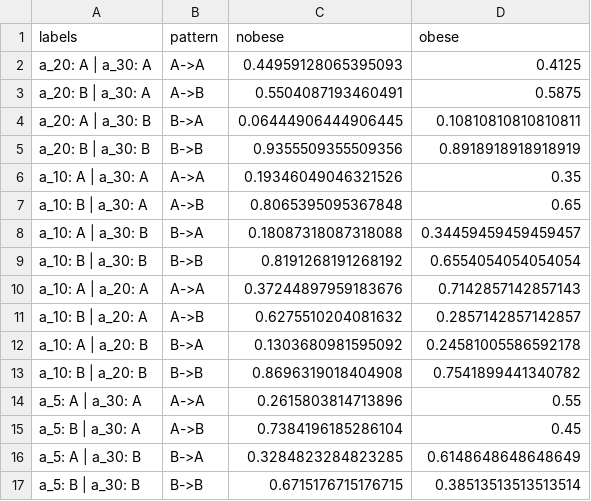
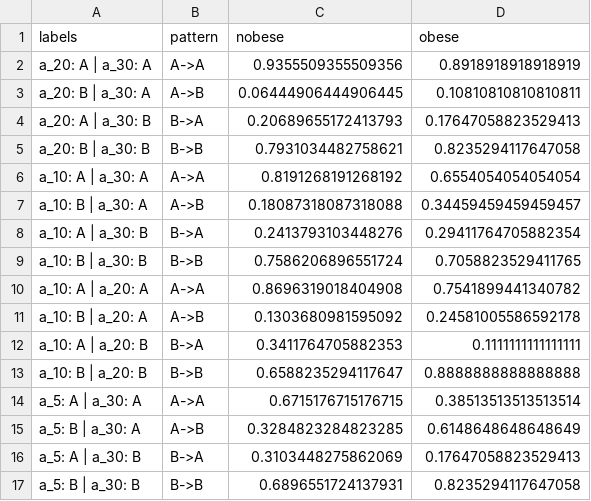
Before and after one commit to vicalbiter/histories, a CSV file: peso_obese_vs_nobese.csv, drawn as a sheet; only a part is shown; the diff covers the shown part only.

```diff
--- a/peso_obese_vs_nobese.csv
+++ b/peso_obese_vs_nobese.csv
@@ -1,17 +1,17 @@
 labels,pattern,nobese,obese
-a_20: A | a_30: A ,A->A,0.44959128065395093,0.4125
-a_20: B | a_30: A ,A->B,0.5504087193460491,0.5875
-a_20: A | a_30: B ,B->A,0.06444906444906445,0.10810810810810811
-a_20: B | a_30: B ,B->B,0.9355509355509356,0.8918918918918919
-a_10: A | a_30: A ,A->A,0.19346049046321526,0.35
-a_10: B | a_30: A ,A->B,0.8065395095367848,0.65
-a_10: A | a_30: B ,B->A,0.18087318087318088,0.34459459459459457
-a_10: B | a_30: B ,B->B,0.8191268191268192,0.6554054054054054
-a_10: A | a_20: A ,A->A,0.37244897959183676,0.7142857142857143
-a_10: B | a_20: A ,A->B,0.6275510204081632,0.2857142857142857
-a_10: A | a_20: B ,B->A,0.1303680981595092,0.24581005586592178
-a_10: B | a_20: B ,B->B,0.8696319018404908,0.7541899441340782
-a_5: A | a_30: A ,A->A,0.2615803814713896,0.55
-a_5: B | a_30: A ,A->B,0.7384196185286104,0.45
-a_5: A | a_30: B ,B->A,0.3284823284823285,0.6148648648648649
-a_5: B | a_30: B ,B->B,0.6715176715176715,0.38513513513513514
+a_20: A | a_30: A ,A->A,0.9355509355509356,0.8918918918918919
+a_20: B | a_30: A ,A->B,0.06444906444906445,0.10810810810810811
+a_20: A | a_30: B ,B->A,0.20689655172413793,0.17647058823529413
+a_20: B | a_30: B ,B->B,0.7931034482758621,0.8235294117647058
+a_10: A | a_30: A ,A->A,0.8191268191268192,0.6554054054054054
+a_10: B | a_30: A ,A->B,0.18087318087318088,0.34459459459459457
+a_10: A | a_30: B ,B->A,0.2413793103448276,0.29411764705882354
+a_10: B | a_30: B ,B->B,0.7586206896551724,0.7058823529411765
+a_10: A | a_20: A ,A->A,0.8696319018404908,0.7541899441340782
+a_10: B | a_20: A ,A->B,0.1303680981595092,0.24581005586592178
+a_10: A | a_20: B ,B->A,0.3411764705882353,0.1111111111111111
+a_10: B | a_20: B ,B->B,0.6588235294117647,0.8888888888888888
+a_5: A | a_30: A ,A->A,0.6715176715176715,0.38513513513513514
+a_5: B | a_30: A ,A->B,0.3284823284823285,0.6148648648648649
+a_5: A | a_30: B ,B->A,0.3103448275862069,0.17647058823529413
+a_5: B | a_30: B ,B->B,0.6896551724137931,0.8235294117647058
```
Also changed, not shown: 88 edited cells elsewhere in this file, peso_all.csv, 2 other files.
